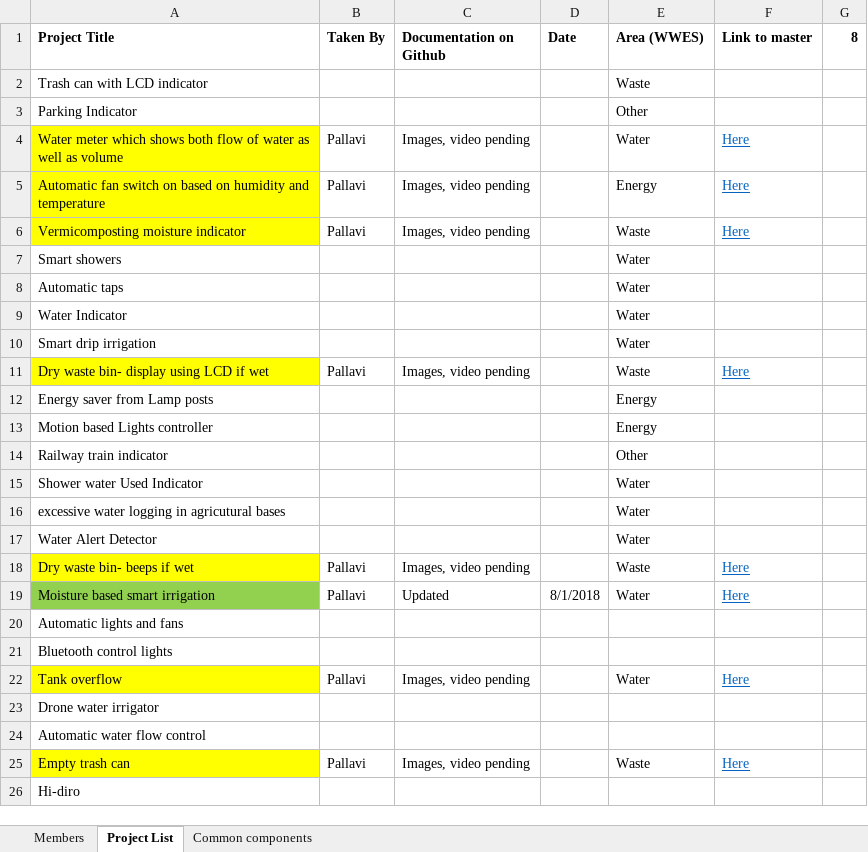
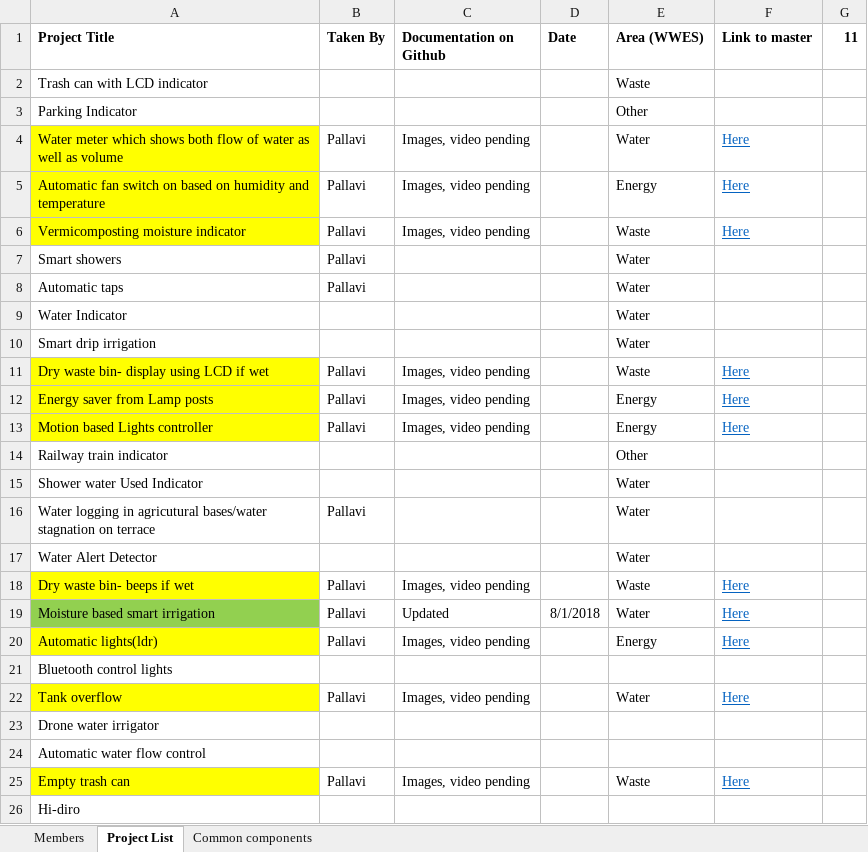
Before and after one commit to gtmprkshrb/diy, an Excel workbook: DIY Mastersheet.xlsx, sheet Project List, drawn as a sheet; values as stored, in another font and other column widths than the file's, no borders; removed rows and columns are numbered as before the commit, all else as after; the diff names each change by its address in the sheet, - before the commit and + after, or states it on an @@ line.

```diff
--- a/DIY Mastersheet.xlsx (sheet Project List)
+++ b/DIY Mastersheet.xlsx (sheet Project List)
-G1: 8
+G1: 11
-B7:B8 (Taken By): (empty)
+B7:B8 (Taken By): Pallavi
-A12:A13 fill: none
+A12:A13 fill: #FFFF00
-B12:B13 (Taken By): (empty)
+B12:B13 (Taken By): Pallavi
-C12:C13 (Documentation on Github): (empty)
+C12:C13 (Documentation on Github): Images, video pending
-F12:F13 (Link to master): (empty)
+F12:F13 (Link to master): Here
-row 16: excessive water logging in agricutural bases |  |  |  | Water
+row 16: Water logging in agricutural bases/water stagnation on terrace | Pallavi |  |  | Water
-row 20: Automatic lights and fans
+row 20: Automatic lights(ldr) | Pallavi | Images, video pending |  | Energy | Here
```
Also changed, not shown: sheet Common components, Waste/Empty Trash Can/empty_trash_can.xlsx, master_template.xlsx, 10 other files.
